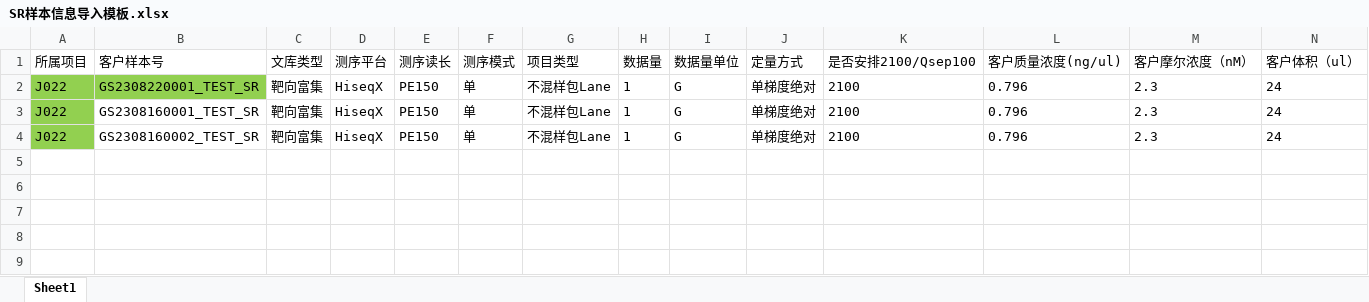
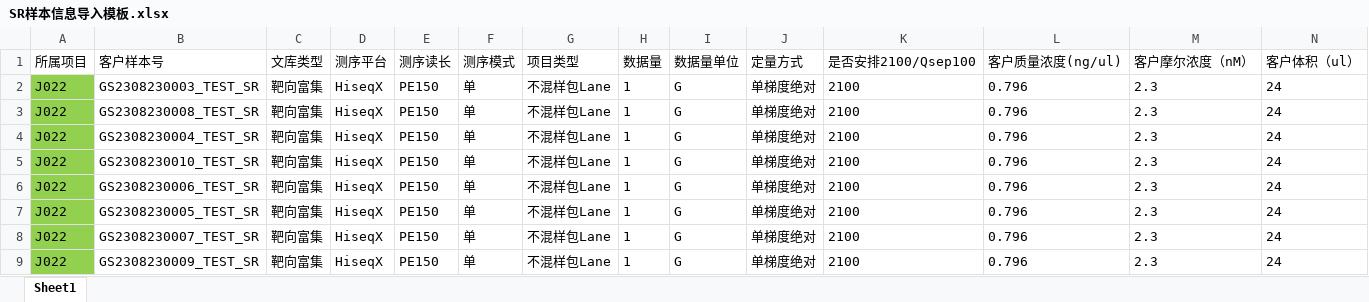
Before and after one commit to ZhouGZ666888/AutoTestScriptForSHLIMS, an Excel workbook: data/import_excel/SR样本信息导入模板.xlsx, sheet Sheet1, drawn as a sheet; only a part is shown; values as stored, in another font and other column widths than the file's, no borders; addresses are those after the commit; rows hold the shown columns only; the diff names each change by its address in the sheet, - before the commit and + after, or states it on an @@ line.

```diff
--- a/data/import_excel/SR样本信息导入模板.xlsx (sheet Sheet1)
+++ b/data/import_excel/SR样本信息导入模板.xlsx (sheet Sheet1)
-B2 (客户样本号): GS2308220001_TEST_SR
+B2 (客户样本号): GS2308230003_TEST_SR
-B2 fill: #92D050
+B2 fill: none
+row 3: J022 | GS2308230008_TEST_SR | 靶向富集 | HiseqX | PE150 | 单 | 不混样包Lane | 1 | G | 单梯度绝对 | 2100 | 0.796 | 2.3 | 24
+row 4: J022 | GS2308230004_TEST_SR | 靶向富集 | HiseqX | PE150 | 单 | 不混样包Lane | 1 | G | 单梯度绝对 | 2100 | 0.796 | 2.3 | 24
-B5 (客户样本号): GS2308160001_TEST_SR
+B5 (客户样本号): GS2308230010_TEST_SR
-B6 (客户样本号): GS2308160002_TEST_SR
+B6 (客户样本号): GS2308230006_TEST_SR
+row 7: J022 | GS2308230005_TEST_SR | 靶向富集 | HiseqX | PE150 | 单 | 不混样包Lane | 1 | G | 单梯度绝对 | 2100 | 0.796 | 2.3 | 24
+row 8: J022 | GS2308230007_TEST_SR | 靶向富集 | HiseqX | PE150 | 单 | 不混样包Lane | 1 | G | 单梯度绝对 | 2100 | 0.796 | 2.3 | 24
+row 9: J022 | GS2308230009_TEST_SR | 靶向富集 | HiseqX | PE150 | 单 | 不混样包Lane | 1 | G | 单梯度绝对 | 2100 | 0.796 | 2.3 | 24
```
Also changed, not shown: data/excel_doc/csps_id_lims.xlsx, data/excel_doc/esyjy_id_lims.xlsx, 34 other files.
